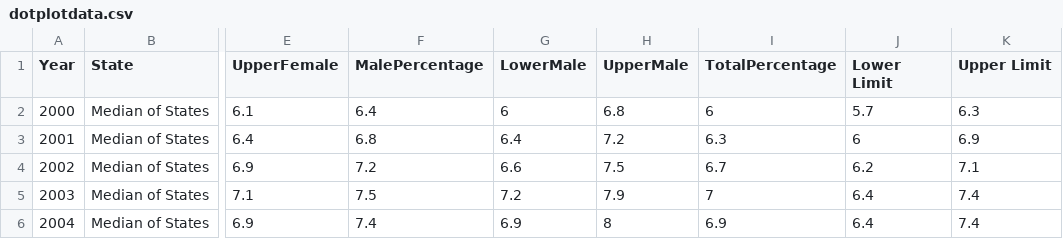
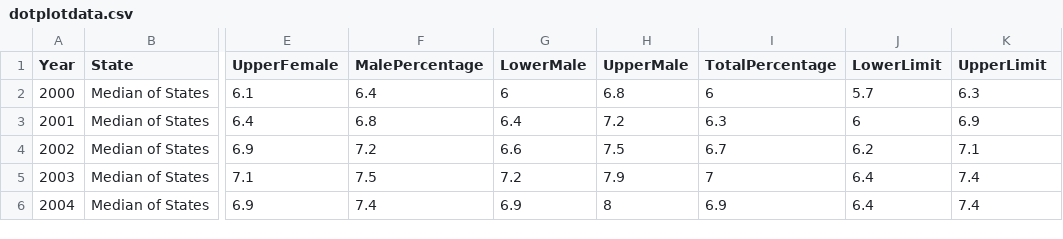
Before and after one commit to EricLYao/Diabetes-A.P.T, a CSV file: finalprojdata/dotplotdata.csv, drawn as a sheet; only a part is shown, gaps mark what is left out; the diff names each change by its address in the sheet, - before the commit and + after, or states it on an @@ line.

Commit message:
changed column names

```diff
--- a/finalprojdata/dotplotdata.csv
+++ b/finalprojdata/dotplotdata.csv
-J1: Lower Limit
+J1: LowerLimit
-K1: Upper Limit
+K1: UpperLimit
```
Also changed, not shown: finalprojdata/geomapdata.csv.
